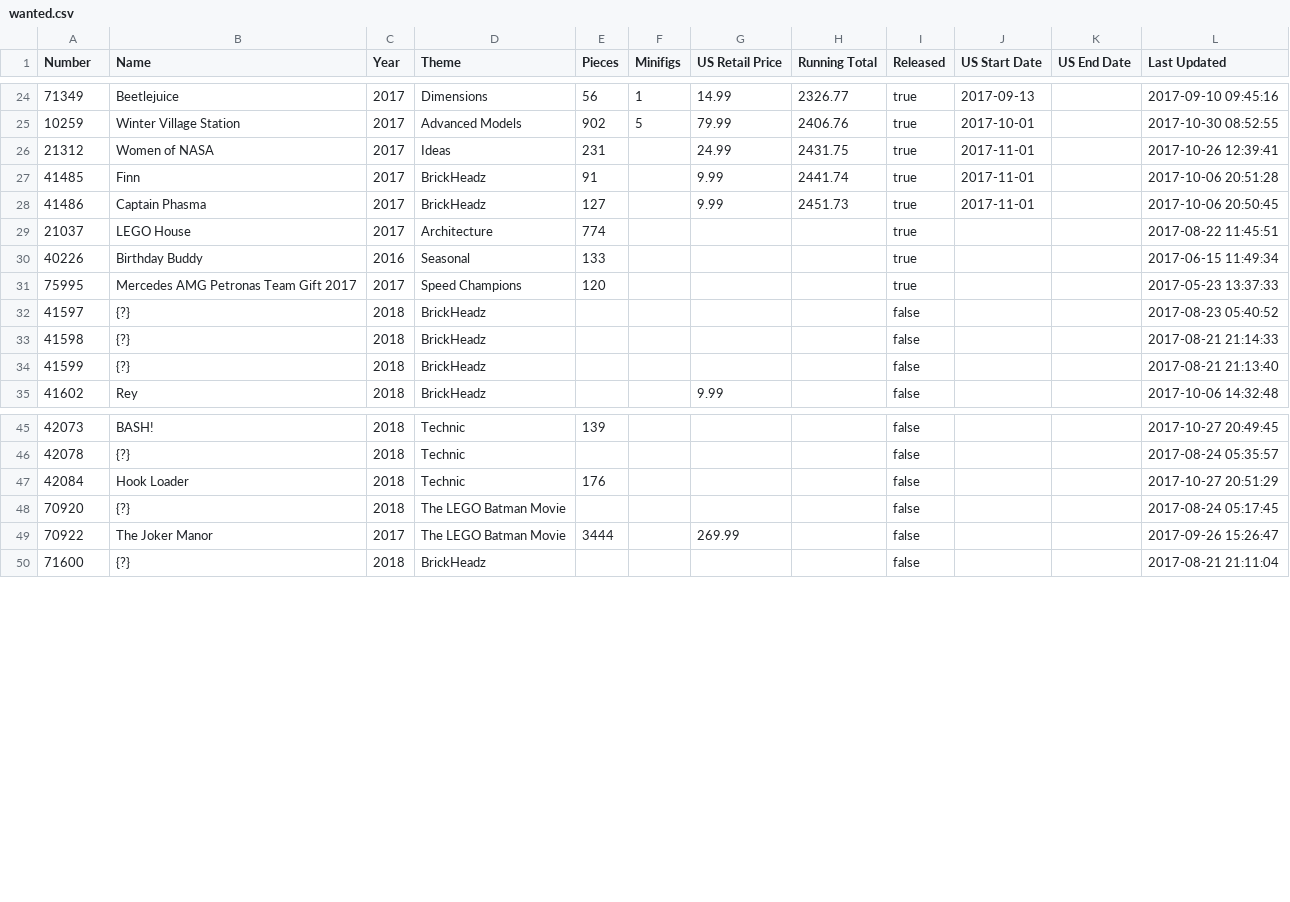
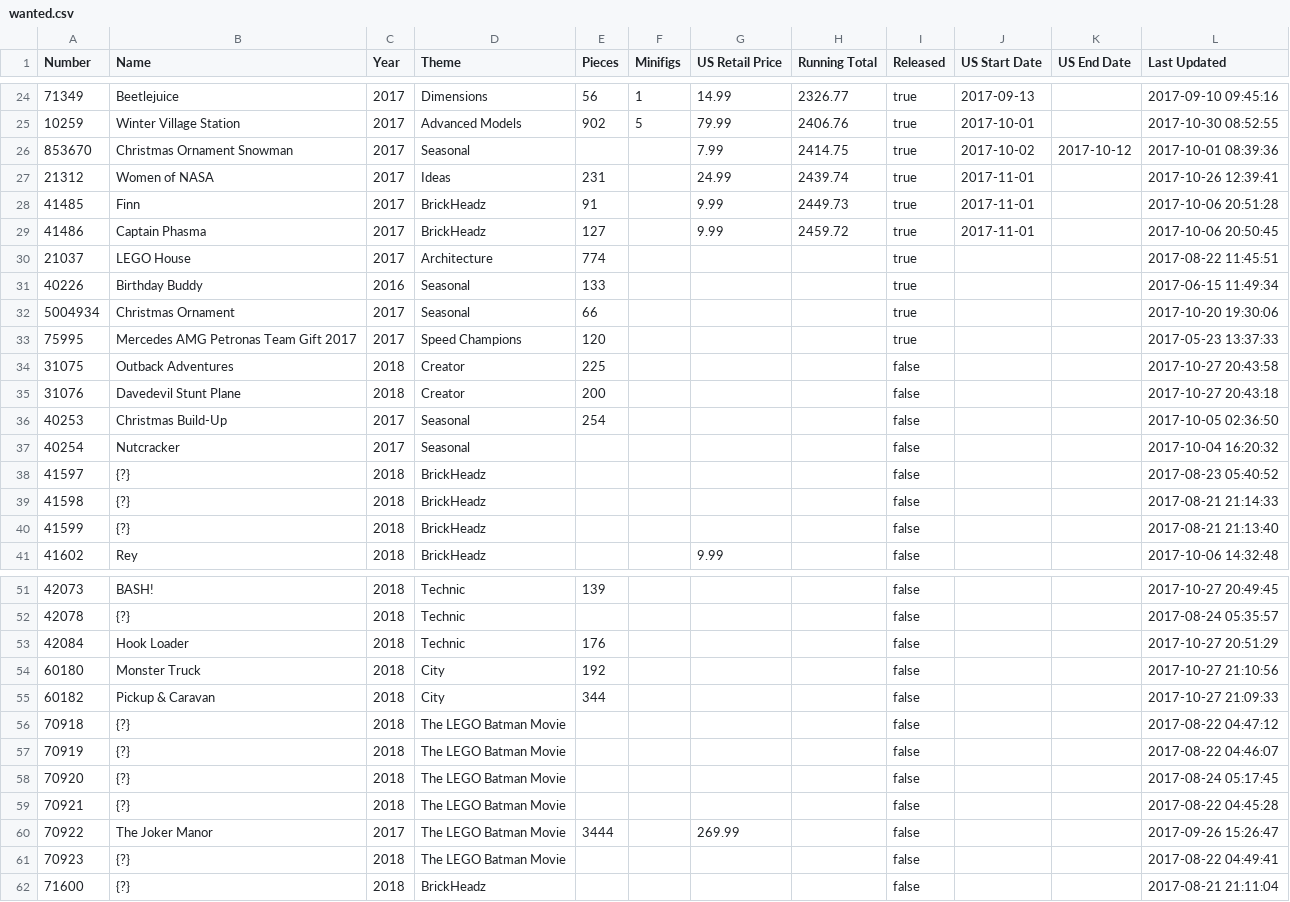
Before and after one commit to schultzy51/brickset, a CSV file: wanted.csv, drawn as a sheet; only a part is shown, gaps mark what is left out.

Commit message:
Update

```diff
--- a/wanted.csv
+++ b/wanted.csv
@@ -25,8 +25,14 @@ Number,Name,Year,Theme,Pieces,Minifigs,US Retail Price,Running Total,Released,US
 10259,Winter Village Station,2017,Advanced Models,902,5,79.99,2406.76,true,2017-10-01,,2017-10-30 08:52:55
-21312,Women of NASA,2017,Ideas,231,,24.99,2431.75,true,2017-11-01,,2017-10-26 12:39:41
-41485,Finn,2017,BrickHeadz,91,,9.99,2441.74,true,2017-11-01,,2017-10-06 20:51:28
-41486,Captain Phasma,2017,BrickHeadz,127,,9.99,2451.73,true,2017-11-01,,2017-10-06 20:50:45
+853670,Christmas Ornament Snowman,2017,Seasonal,,,7.99,2414.75,true,2017-10-02,2017-10-12,2017-10-01 08:39:36
+21312,Women of NASA,2017,Ideas,231,,24.99,2439.74,true,2017-11-01,,2017-10-26 12:39:41
+41485,Finn,2017,BrickHeadz,91,,9.99,2449.73,true,2017-11-01,,2017-10-06 20:51:28
+41486,Captain Phasma,2017,BrickHeadz,127,,9.99,2459.72,true,2017-11-01,,2017-10-06 20:50:45
 21037,LEGO House,2017,Architecture,774,,,,true,,,2017-08-22 11:45:51
 40226,Birthday Buddy,2016,Seasonal,133,,,,true,,,2017-06-15 11:49:34
+5004934,Christmas Ornament,2017,Seasonal,66,,,,true,,,2017-10-20 19:30:06
 75995,Mercedes AMG Petronas Team Gift 2017,2017,Speed Champions,120,,,,true,,,2017-05-23 13:37:33
+31075,Outback Adventures,2018,Creator,225,,,,false,,,2017-10-27 20:43:58
+31076,Davedevil Stunt Plane,2018,Creator,200,,,,false,,,2017-10-27 20:43:18
+40253,Christmas Build-Up,2017,Seasonal,254,,,,false,,,2017-10-05 02:36:50
+40254,Nutcracker,2017,Seasonal,,,,,false,,,2017-10-04 16:20:32
 41597,{?},2018,BrickHeadz,,,,,false,,,2017-08-23 05:40:52
@@ -47,4 +53,10 @@ Number,Name,Year,Theme,Pieces,Minifigs,US Retail Price,Running Total,Released,US
 42084,Hook Loader,2018,Technic,176,,,,false,,,2017-10-27 20:51:29
+60180,Monster Truck,2018,City,192,,,,false,,,2017-10-27 21:10:56
+60182,Pickup & Caravan,2018,City,344,,,,false,,,2017-10-27 21:09:33
+70918,{?},2018,The LEGO Batman Movie,,,,,false,,,2017-08-22 04:47:12
+70919,{?},2018,The LEGO Batman Movie,,,,,false,,,2017-08-22 04:46:07
 70920,{?},2018,The LEGO Batman Movie,,,,,false,,,2017-08-24 05:17:45
+70921,{?},2018,The LEGO Batman Movie,,,,,false,,,2017-08-22 04:45:28
 70922,The Joker Manor,2017,The LEGO Batman Movie,3444,,269.99,,false,,,2017-09-26 15:26:47
+70923,{?},2018,The LEGO Batman Movie,,,,,false,,,2017-08-22 04:49:41
 71600,{?},2018,BrickHeadz,,,,,false,,,2017-08-21 21:11:04
```
